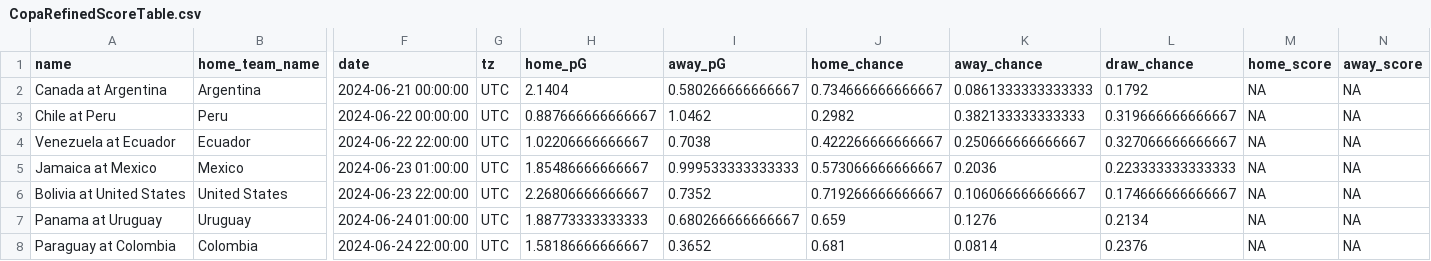
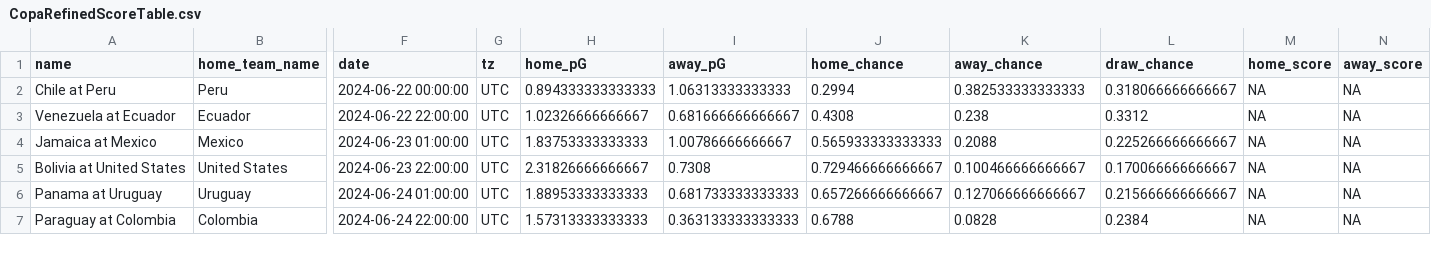
Before and after one commit to zecellomaster/tprdatarepo, a CSV file: 2024 Copa/CopaRefinedScoreTable.csv, drawn as a sheet; only a part is shown, gaps mark what is left out; removed rows and columns are numbered as before the commit, all else as after; rows hold the shown columns only; the diff covers the shown part only; the diff names each change by its address in the sheet, - before the commit and + after, or states it on an @@ line.

```diff
--- a/2024 Copa/CopaRefinedScoreTable.csv
+++ b/2024 Copa/CopaRefinedScoreTable.csv
-row 2: Canada at Argentina | Argentina | 2024-06-21 00:00:00 | UTC | 2.1404 | 0.580266666666667 | 0.734666666666667 | 0.0861333333333333 | 0.1792 | NA | NA
-H2 (home_pG): 0.887666666666667
+H2 (home_pG): 0.894333333333333
-I2 (away_pG): 1.0462
+I2 (away_pG): 1.06313333333333
-J2 (home_chance): 0.2982
+J2 (home_chance): 0.2994
-K2 (away_chance): 0.382133333333333
+K2 (away_chance): 0.382533333333333
-L2 (draw_chance): 0.319666666666667
+L2 (draw_chance): 0.318066666666667
-H3 (home_pG): 1.02206666666667
+H3 (home_pG): 1.02326666666667
-I3 (away_pG): 0.7038
+I3 (away_pG): 0.681666666666667
-J3 (home_chance): 0.422266666666667
+J3 (home_chance): 0.4308
-K3 (away_chance): 0.250666666666667
+K3 (away_chance): 0.238
-L3 (draw_chance): 0.327066666666667
+L3 (draw_chance): 0.3312
-H4 (home_pG): 1.85486666666667
+H4 (home_pG): 1.83753333333333
-I4 (away_pG): 0.999533333333333
+I4 (away_pG): 1.00786666666667
-J4 (home_chance): 0.573066666666667
+J4 (home_chance): 0.565933333333333
-K4 (away_chance): 0.2036
+K4 (away_chance): 0.2088
-L4 (draw_chance): 0.223333333333333
+L4 (draw_chance): 0.225266666666667
-H5 (home_pG): 2.26806666666667
+H5 (home_pG): 2.31826666666667
-I5 (away_pG): 0.7352
+I5 (away_pG): 0.7308
-J5 (home_chance): 0.719266666666667
+J5 (home_chance): 0.729466666666667
-K5 (away_chance): 0.106066666666667
+K5 (away_chance): 0.100466666666667
-L5 (draw_chance): 0.174666666666667
+L5 (draw_chance): 0.170066666666667
-H6 (home_pG): 1.88773333333333
+H6 (home_pG): 1.88953333333333
-I6 (away_pG): 0.680266666666667
+I6 (away_pG): 0.681733333333333
-J6 (home_chance): 0.659
+J6 (home_chance): 0.657266666666667
-K6 (away_chance): 0.1276
+K6 (away_chance): 0.127066666666667
-L6 (draw_chance): 0.2134
+L6 (draw_chance): 0.215666666666667
-H7 (home_pG): 1.58186666666667
+H7 (home_pG): 1.57313333333333
-I7 (away_pG): 0.3652
+I7 (away_pG): 0.363133333333333
-J7 (home_chance): 0.681
+J7 (home_chance): 0.6788
-K7 (away_chance): 0.0814
+K7 (away_chance): 0.0828
-L7 (draw_chance): 0.2376
+L7 (draw_chance): 0.2384
```
Also changed, not shown: 85 edited cells elsewhere in this file, 2024 Copa/CopaTournamentOdds.csv, 2 other files.
